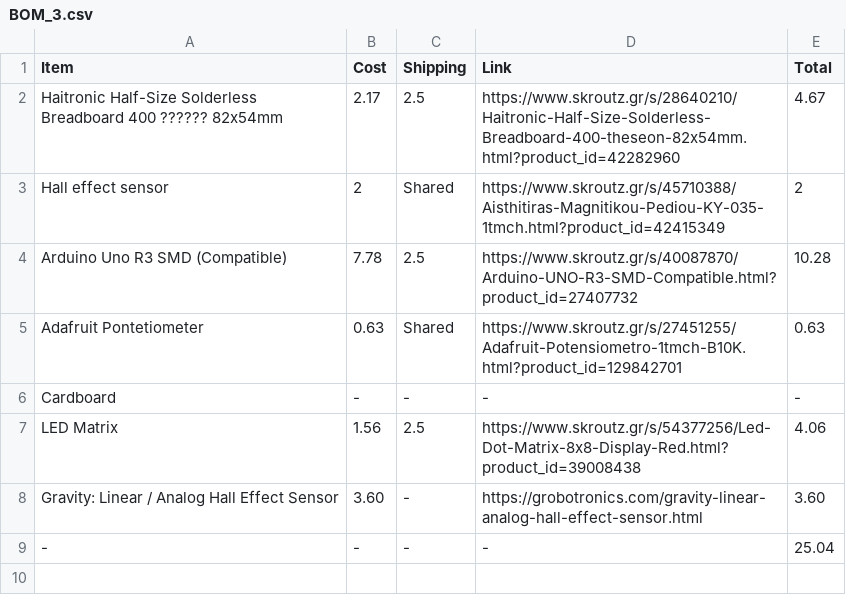
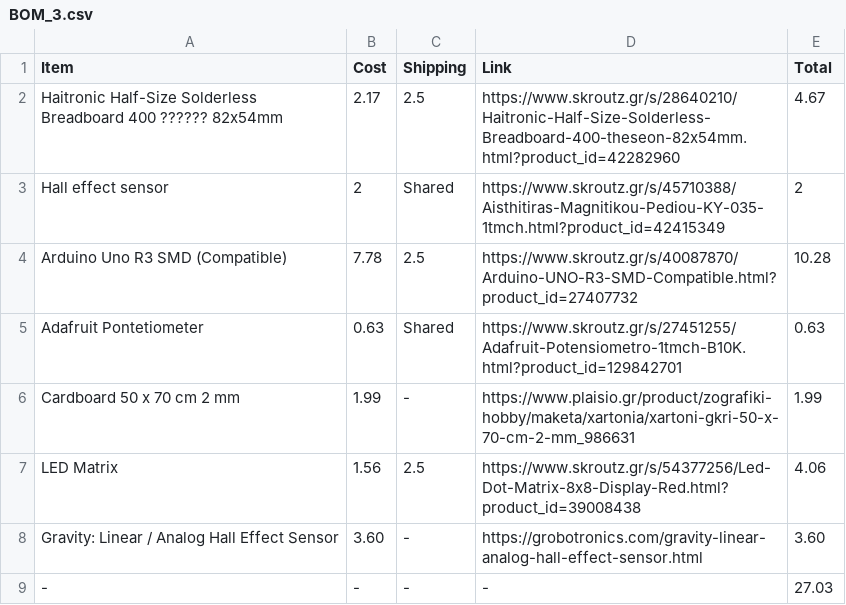
Before and after one commit to Voltrex09/Magnetic-Field-Visualizer-, a CSV file: BOM_3.csv, drawn as a sheet.

Commit message:
Add files via upload

```diff
--- a/BOM_3.csv
+++ b/BOM_3.csv
@@ -5,5 +5,5 @@ Arduino Uno R3 SMD (Compatible),7.78,2.5,https://www.skroutz.gr/s/40087870/Ardui
 Adafruit Pontetiometer,0.63,Shared,https://www.skroutz.gr/s/27451255/Adafruit-Potensiometro-1tmch-B10K.html?product_id=129842701,0.63
-Cardboard,-,-,-,-
+Cardboard 50 x 70 cm 2 mm ,1.99 ,-,https://www.plaisio.gr/product/zografiki-hobby/maketa/xartonia/xartoni-gkri-50-x-70-cm-2-mm_986631,1.99
 LED Matrix,1.56,2.5,https://www.skroutz.gr/s/54377256/Led-Dot-Matrix-8x8-Display-Red.html?product_id=39008438,4.06
 Gravity: Linear / Analog Hall Effect Sensor,3.60,-,https://grobotronics.com/gravity-linear-analog-hall-effect-sensor.html,3.60
--,-,-,-,25.04
+-,-,-,-,27.03
```
